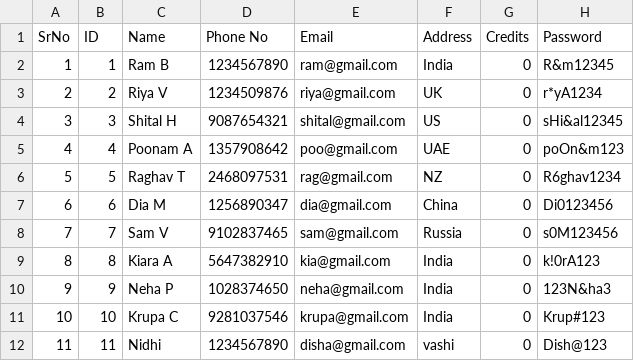
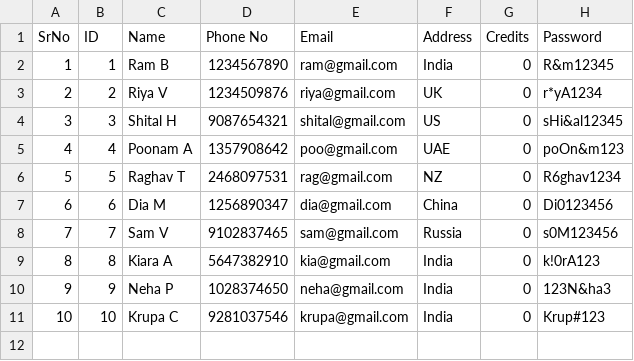
Before and after one commit to NidhiBhanushali3701/OnlineShoppingSystem, a CSV file: OnlineShoppingSystem/Customer/customerData.csv, drawn as a sheet.

Commit message:
Update customerData.csv

```diff
--- a/OnlineShoppingSystem/Customer/customerData.csv
+++ b/OnlineShoppingSystem/Customer/customerData.csv
@@ -11,2 +11 @@ SrNo,ID,Name,Phone No,Email,Address,Credits,Password,
 10,10,Krupa C,9281037546,krupa@gmail.com,India,0,Krup#123,
-11,11,Nidhi,1234567890,disha@gmail.com,vashi,0,Dish@123,
```
